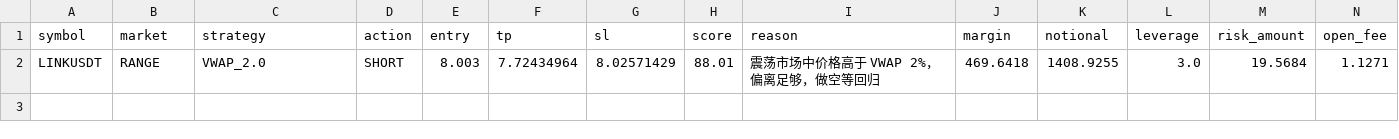
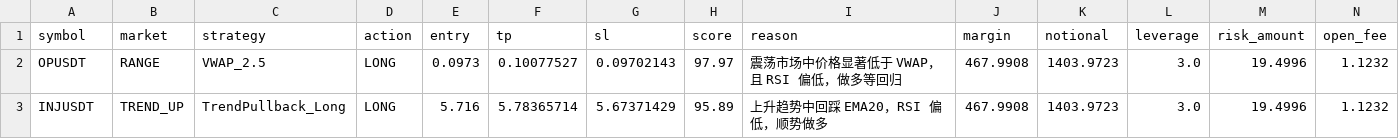
Before and after one commit to jihong0726/Back-Test, a CSV file: reports/signals.csv, drawn as a sheet; removed rows and columns are numbered as before the commit, all else as after; the diff names each change by its address in the sheet, - before the commit and + after, or states it on an @@ line.

```diff
--- a/reports/signals.csv
+++ b/reports/signals.csv
-row 2: LINKUSDT | RANGE | VWAP_2.0 | SHORT | 8.003 | 7.72434964 | 8.02571429 | 88.01 | 震荡市场中价格高于 VWAP 2%，偏离足够，做空等回归 | 469.6418 | 1408.9255 | 3.0 | 19.5684 | 1.1271
+row 2: OPUSDT | RANGE | VWAP_2.5 | LONG | 0.0973 | 0.10077527 | 0.09702143 | 97.97 | 震荡市场中价格显著低于 VWAP，且 RSI 偏低，做多等回归 | 467.9908 | 1403.9723 | 3.0 | 19.4996 | 1.1232
+row 3: INJUSDT | TREND_UP | TrendPullback_Long | LONG | 5.716 | 5.78365714 | 5.67371429 | 95.89 | 上升趋势中回踩 EMA20，RSI 偏低，顺势做多 | 467.9908 | 1403.9723 | 3.0 | 19.4996 | 1.1232
```
Also changed, not shown: reports/decision_log.csv, reports/market_scan.csv, 3 other files.
